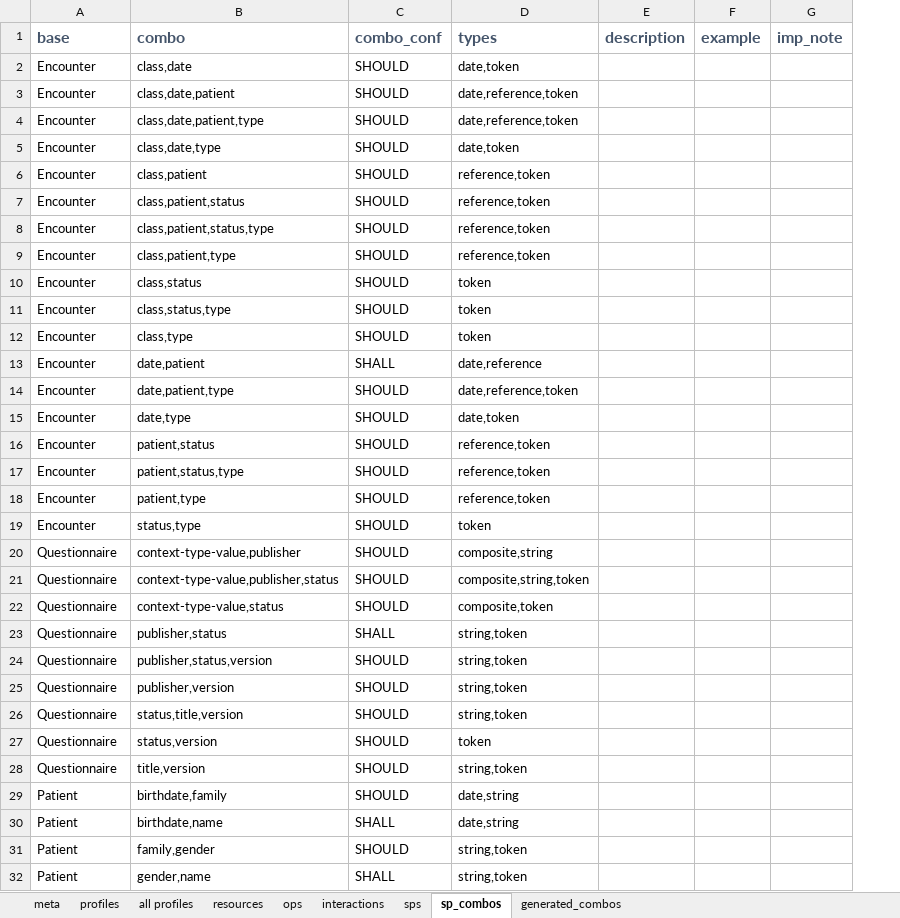
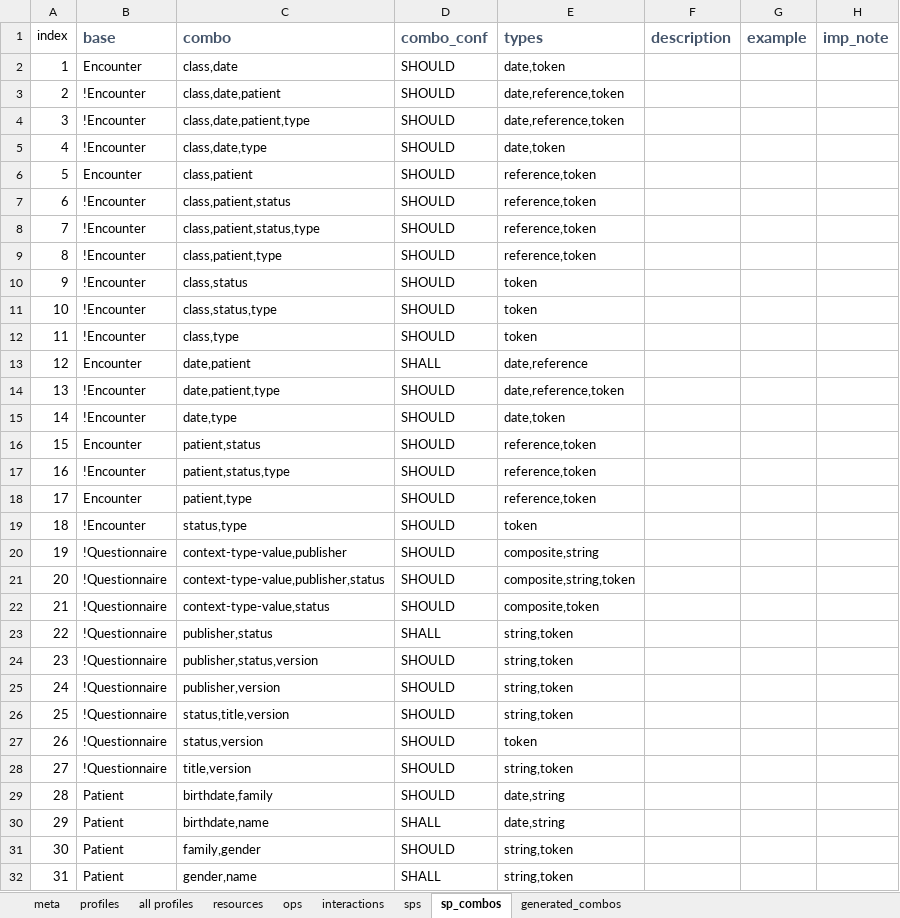
Before and after one commit to Healthedata1/MyNotebooks, an Excel workbook: SP/uscore-server.xlsx, sheet sp_combos, drawn as a sheet; only a part is shown; values as stored, in another font and other column widths than the file's, no borders; addresses are those after the commit; the diff covers the shown part only; the diff names each change by its address in the sheet, - before the commit and + after, or states it on an @@ line.

Commit message:
tidy up sp maker so uses combo spreadsheet page

```diff
--- a/SP/uscore-server.xlsx (sheet sp_combos)
+++ b/SP/uscore-server.xlsx (sheet sp_combos)
+column A (index), rows 2-32: 1 | 2 | 3 | 4 | 5 | 6 | 7 | 8 | 9 | 10 | 11 | 12 | 13 | 14 | 15 | 16 | 17 | 18 | 19 | 20 | 21 | 22 | 23 | 24 | 25 | 26 | 27 | 28 | 29 | 30 | 31
-B3:B5 (base): Encounter
+B3:B5 (base): !Encounter
-B7:B12 (base): Encounter
+B7:B12 (base): !Encounter
-B14:B15 (base): Encounter
+B14:B15 (base): !Encounter
-B17 (base): Encounter
+B17 (base): !Encounter
-B19 (base): Encounter
+B19 (base): !Encounter
-B20:B28 (base): Questionnaire
+B20:B28 (base): !Questionnaire
```
Also changed, not shown: 5 added rows elsewhere in this sheet, sheet sps, 34 other files.
